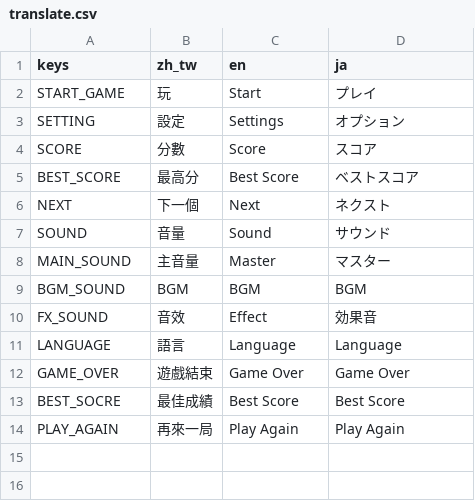
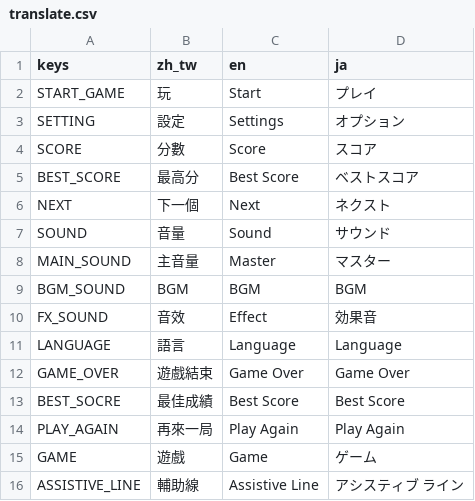
Before and after one commit to lityung126/godot-suika-game, a CSV file: suika-game/translate.csv, drawn as a sheet.

Commit message:
add Assistive Line diable setting, add drop item, change player layer

```diff
--- a/suika-game/translate.csv
+++ b/suika-game/translate.csv
@@ -14 +14,3 @@ BEST_SOCRE,最佳成績,Best Score,Best Score
 PLAY_AGAIN,再來一局,Play Again,Play Again
+GAME,遊戲,Game,ゲーム
+ASSISTIVE_LINE,輔助線,Assistive Line,アシスティブ ライン
```
Also changed, not shown: 15 other files.
